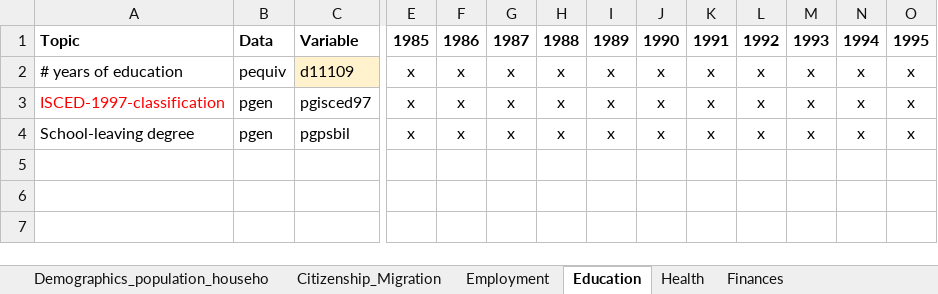
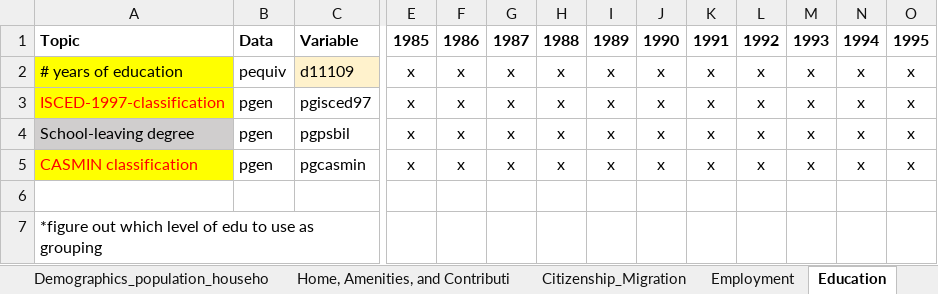
Before and after one commit to StefZimm/Master-Project, an Excel workbook: metadata/Variable_Consider_Years.xlsx, sheet Education, drawn as a sheet; only a part is shown, gaps mark what is left out; values as stored, in another font and other column widths than the file's, no borders; rows hold the shown columns only; the diff names each change by its address in the sheet, - before the commit and + after, or states it on an @@ line.

```diff
--- a/metadata/Variable_Consider_Years.xlsx (sheet Education)
+++ b/metadata/Variable_Consider_Years.xlsx (sheet Education)
+sheet tab: Home, Amenities, and Contributi
-A2:A3 fill: none
+A2:A3 fill: #FFFF00
-A4 fill: none
+A4 fill: #D0CECE
+row 5: CASMIN classification | pgen | pgcasmin | x | x | x | x | x | x | x | x | x | x | x
+row 6: (empty)
+row 7: *figure out which level of edu to use as grouping
```
Also changed, not shown: sheet Demographics_population_househo, sheet Finances, sheet Citizenship_Migration, sheet Employment, sheet Health, other sheet tabs.
